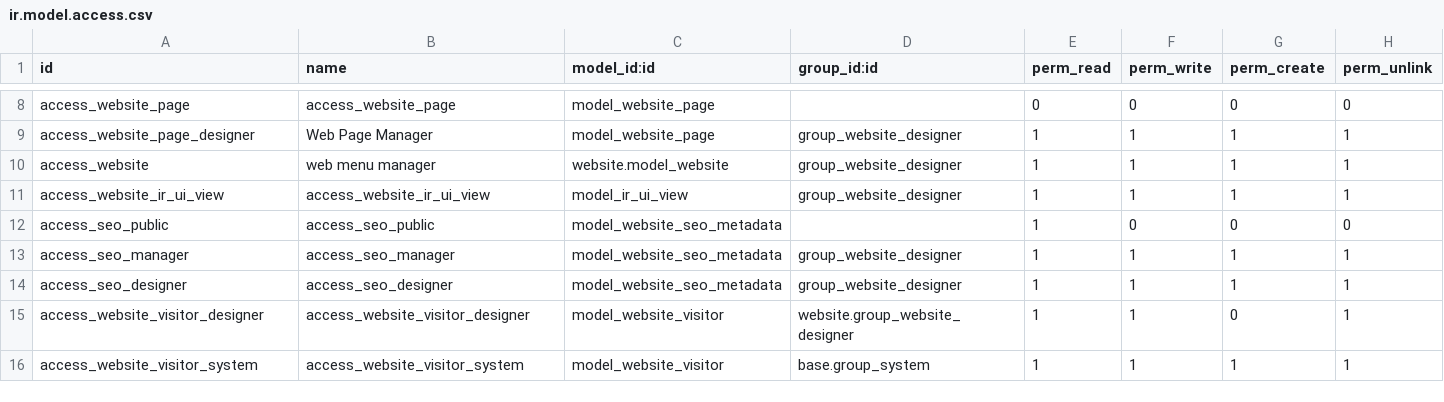
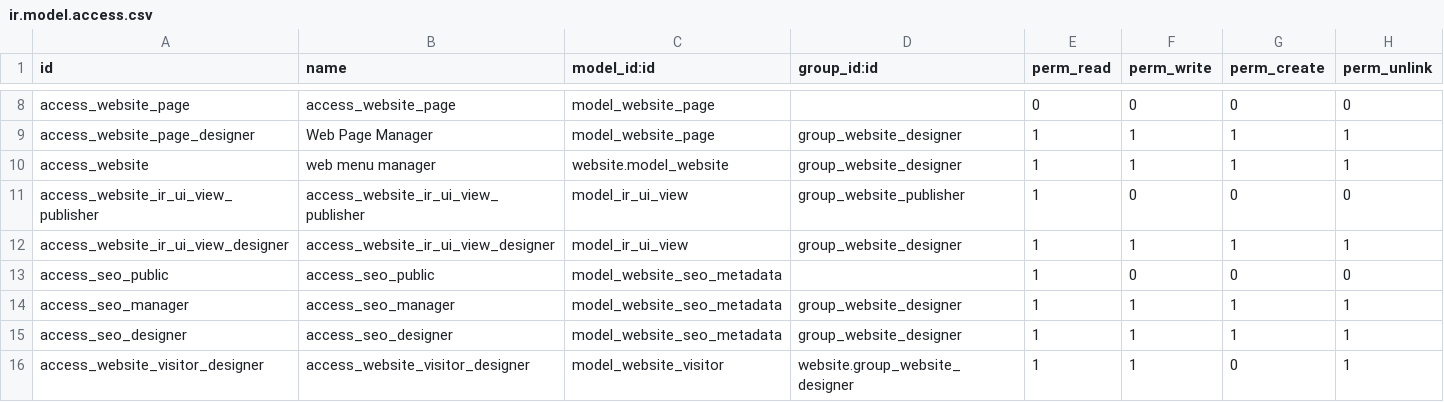
Before and after one commit to genral73/odoo, a CSV file: addons/website/security/ir.model.access.csv, drawn as a sheet; only a part is shown, gaps mark what is left out; the shorter side is filled out with more unchanged rows.

Commit message:
give read access to views to publisher
he needs to call read_template on some views like 'web_editor.colorpicker' in edition

```diff
--- a/addons/website/security/ir.model.access.csv
+++ b/addons/website/security/ir.model.access.csv
@@ -10,3 +10,4 @@ access_website_page_designer,Web Page Manager,model_website_page,group_website_d
 access_website,web menu manager,website.model_website,group_website_designer,1,1,1,1
-access_website_ir_ui_view,access_website_ir_ui_view,model_ir_ui_view,group_website_designer,1,1,1,1
+access_website_ir_ui_view_publisher,access_website_ir_ui_view_publisher,model_ir_ui_view,group_website_publisher,1,0,0,0
+access_website_ir_ui_view_designer,access_website_ir_ui_view_designer,model_ir_ui_view,group_website_designer,1,1,1,1
 access_seo_public,access_seo_public,model_website_seo_metadata,,1,0,0,0
```
